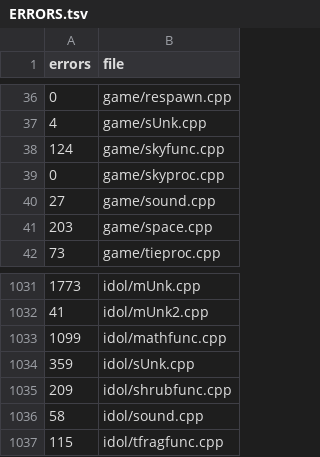
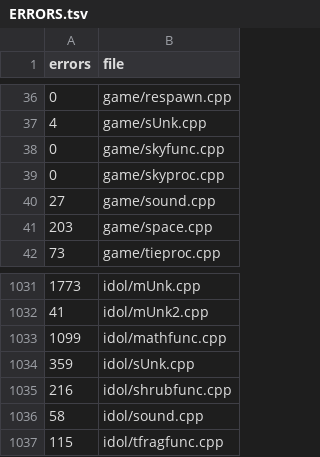
Before and after one commit to Clou67/thedecompfromhell, a TSV file: ERRORS.tsv, drawn as a sheet; only a part is shown, gaps mark what is left out.

```diff
--- a/ERRORS.tsv
+++ b/ERRORS.tsv
@@ -37,3 +37,3 @@ errors	file
 4	game/sUnk.cpp
-124	game/skyfunc.cpp
+0	game/skyfunc.cpp
 0	game/skyproc.cpp
@@ -1034,3 +1034,3 @@ errors	file
 359	idol/sUnk.cpp
-209	idol/shrubfunc.cpp
+216	idol/shrubfunc.cpp
 58	idol/sound.cpp
```
Also changed, not shown: tools/global_types.tsv, tools/prototypes.tsv, 23 other files.
